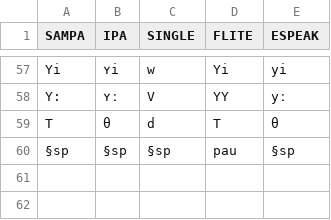
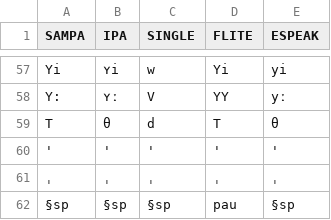
Before and after one commit to grammatek/simaromur, a TSV file: app/src/main/res/raw/sampa_ipa_single_flite.tsv, drawn as a sheet; only a part is shown, gaps mark what is left out; the diff names each change by its address in the sheet, - before the commit and + after, or states it on an @@ line.

Commit message:
Implemented new voice & add optimizations
- Added new phoneme dictionary with space separation between phonemes.
  Adapt the handling of those phonemes
- Add translation of syllable stresses into sampa_ipa_single_flite.tsv
- move any normalization into the appropriate normalization classes away
  from places like e.g. the class AppRepository
- add correct handling of VITS voice for punctuation/non-word characters:
  - only phonemize space between words, all punctuation/non-word characters
    need to be placed directy after/before the next character
- normalization:
  - swap ." => ". and ," => ",
- fix some unit tests via increasing Java heap space and reducing number of
  concurrent test runners
- fix some digit normalization tests, added some new ones, some of them are
  failing

Signed-off-by: Daniel Schnell <dschnell@grammatek.com>

```diff
--- a/app/src/main/res/raw/sampa_ipa_single_flite.tsv
+++ b/app/src/main/res/raw/sampa_ipa_single_flite.tsv
+row 60: ' | ' | ' | ' | '
+row 61: ˌ | ˌ | ˌ | ˌ | ˌ
```
Also changed, not shown: 20 other files.
